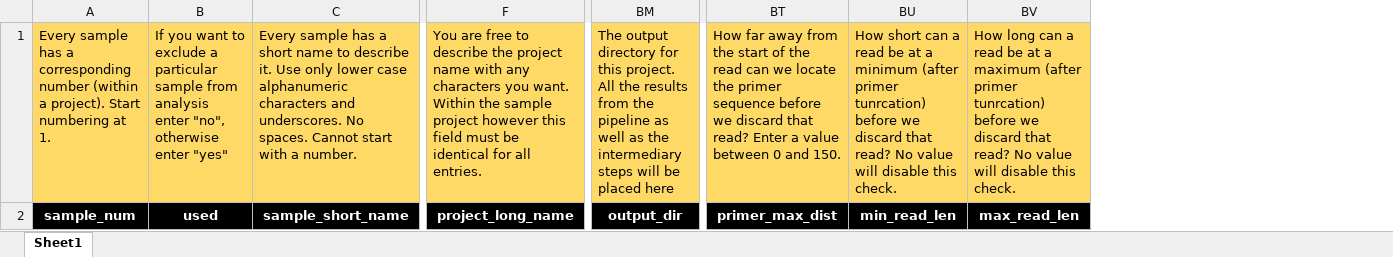
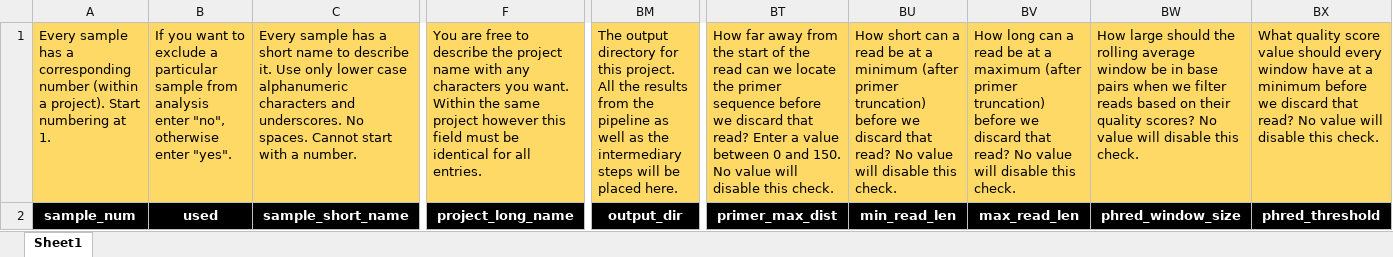
Before and after one commit to xapple/pacmill, an Excel workbook: metadata/metadata_blank.xlsx, sheet Sheet1, drawn as a sheet; only a part is shown, gaps mark what is left out; values as stored, in another font and other column widths than the file's, no borders; the diff names each change by its address in the sheet, - before the commit and + after, or states it on an @@ line.

```diff
--- a/metadata/metadata_blank.xlsx (sheet Sheet1)
+++ b/metadata/metadata_blank.xlsx (sheet Sheet1)
+column BW, rows 1-2: How large should the rolling average window be in base pairs when we filter reads based on their quality scores? No value will disable this check. | phred_window_size
+column BX, rows 1-2: What quality score value should every window have at a minimum before we discard that read? No value will disable this check. | phred_threshold
-B1: …otherwise enter "yes"
+B1: …otherwise enter "yes".
-F1: …Within the sample project however…
+F1: …Within the same project however…
-BM1: …be placed here
+BM1: …be placed here.
-BT1: …and 150.
+BT1: …and 150. No value will disable this check.
-BU1: …(after primer tunrcation) before we…
+BU1: …(after primer truncation) before we…
-BV1: …(after primer tunrcation) before we…
+BV1: …(after primer truncation) before we…
```
Also changed, not shown: metadata/metadata_example.xlsx, 1 other file.
